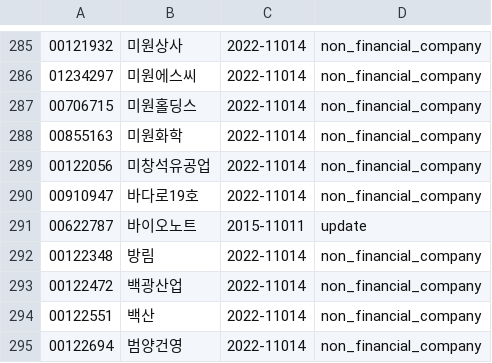
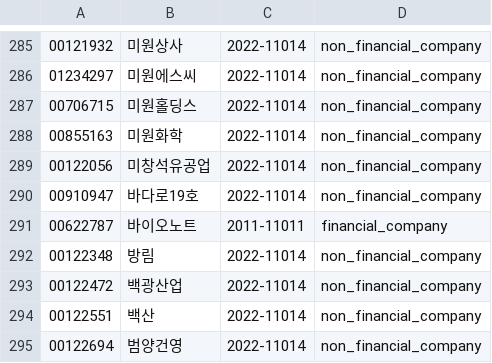
Before and after one commit to krkr5628/bacado, a CSV file: csv/list/kospi_status.csv, drawn as a sheet; only a part is shown, gaps mark what is left out.

```diff
--- a/csv/list/kospi_status.csv
+++ b/csv/list/kospi_status.csv
@@ -290,3 +290,3 @@
 00910947,바다로19호,2022-11014,non_financial_company
-00622787,바이오노트,2015-11011,update
+00622787,바이오노트,2011-11011,financial_company
 00122348,방림,2022-11014,non_financial_company
```
Also changed, not shown: csv/list/kosdak_status.csv, 4 other files.
